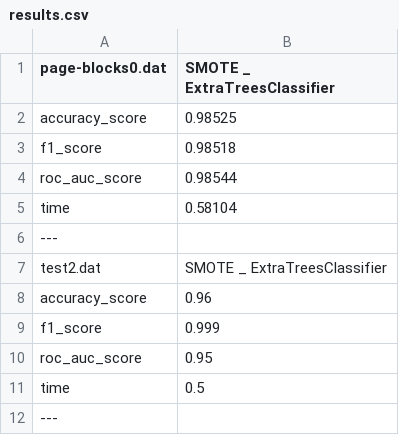
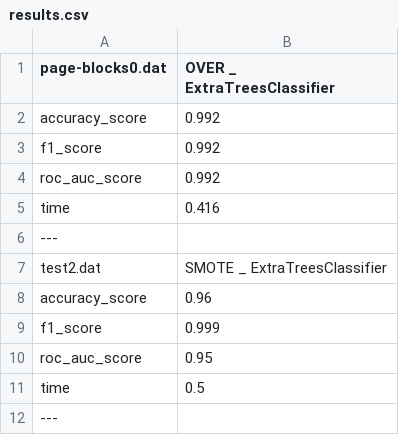
Before and after one commit to PedroVieira1160634/automated-imbalanced-classification, a CSV file: project/output/results.csv, drawn as a sheet.

Commit message:
improved columns encoding and fix bugs in balancing techniques

```diff
--- a/project/output/results.csv
+++ b/project/output/results.csv
@@ -1,6 +1,6 @@
-page-blocks0.dat,SMOTE _ ExtraTreesClassifier
-accuracy_score,0.98525
-f1_score,0.98518
-roc_auc_score,0.98544
-time,0.58104
+page-blocks0.dat,OVER _ ExtraTreesClassifier
+accuracy_score,0.992
+f1_score,0.992
+roc_auc_score,0.992
+time,0.416
 ---
```
Also changed, not shown: 7 other files.
